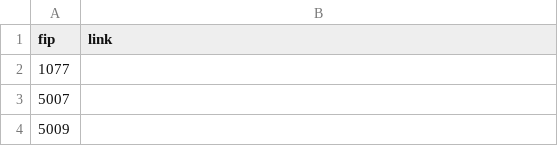
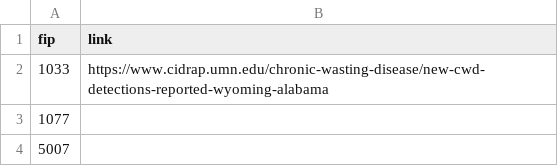
Before and after one commit to anyadoc/OvCWD, a CSV file: cwdcounties_fip.csv, drawn as a sheet; only a part is shown; the shorter side is filled out with more unchanged rows.

Commit message:
Colbert AL Jan 2025

```diff
--- a/cwdcounties_fip.csv
+++ b/cwdcounties_fip.csv
@@ -1,2 +1,3 @@
 fip,link
+1033,https://www.cidrap.umn.edu/chronic-wasting-disease/new-cwd-detections-reported-wyoming-alabama
 1077,
```
